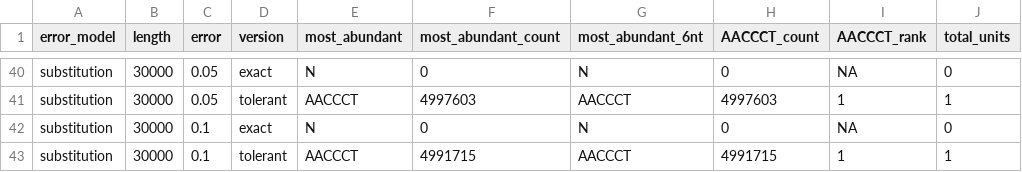
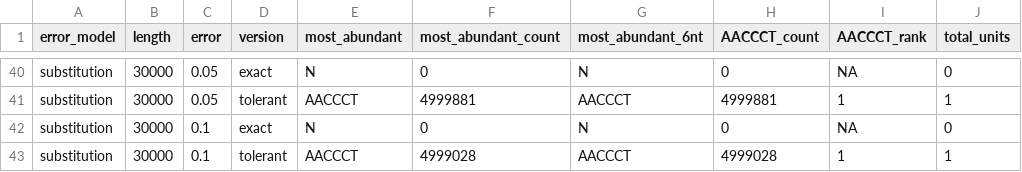
Before and after one commit to tolkit/telomeric-identifier, a TSV file: benchmarks/accuracy/results_error_tolerant_substitution.tsv, drawn as a sheet; only a part is shown, gaps mark what is left out; the diff covers the shown part only; the diff names each change by its address in the sheet, - before the commit and + after, or states it on an @@ line.

```diff
--- a/benchmarks/accuracy/results_error_tolerant_substitution.tsv
+++ b/benchmarks/accuracy/results_error_tolerant_substitution.tsv
-F41 (most_abundant_count): 4997603
+F41 (most_abundant_count): 4999881
-H41 (AACCCT_count): 4997603
+H41 (AACCCT_count): 4999881
-F43 (most_abundant_count): 4991715
+F43 (most_abundant_count): 4999028
-H43 (AACCCT_count): 4991715
+H43 (AACCCT_count): 4999028
```
Also changed, not shown: 64 edited cells elsewhere in this file, benchmarks/accuracy/results_error_tolerant_mixed.tsv, 9 other files.
